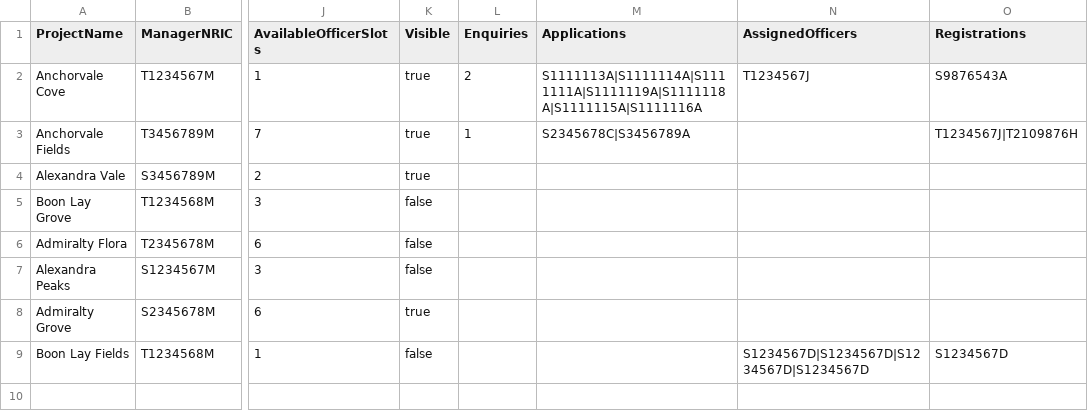
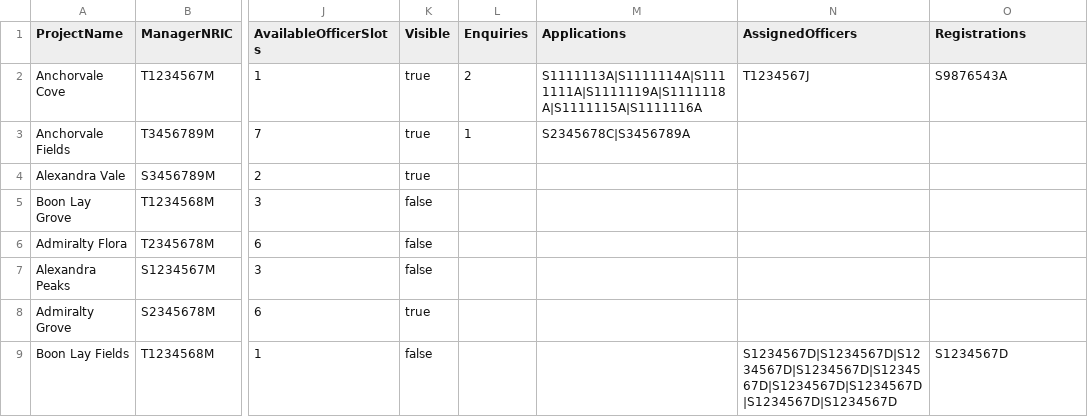
Before and after one commit to Shadowblazer93/SC2002-BTO-Project, a CSV file: src/database/ProjectList.csv, drawn as a sheet; only a part is shown, gaps mark what is left out; the diff names each change by its address in the sheet, - before the commit and + after, or states it on an @@ line.

```diff
--- a/src/database/ProjectList.csv
+++ b/src/database/ProjectList.csv
-O3 (Registrations): T1234567J|T2109876H
+O3 (Registrations): (empty)
-N9 (AssignedOfficers): S1234567D|S1234567D|S1234567D|S1234567D
+N9 (AssignedOfficers): S1234567D|S1234567D|S1234567D|S1234567D|S1234567D|S1234567D|S1234567D|S1234567D|S1234567D
```
Also changed, not shown: 2 other files.
